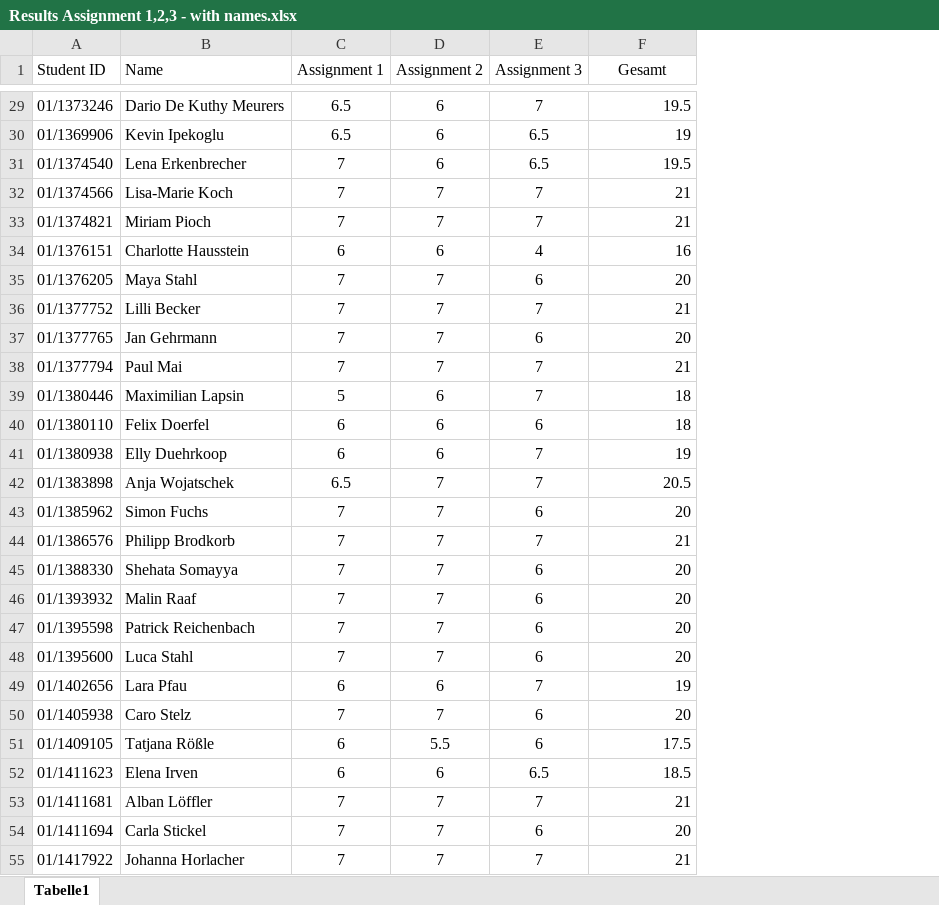
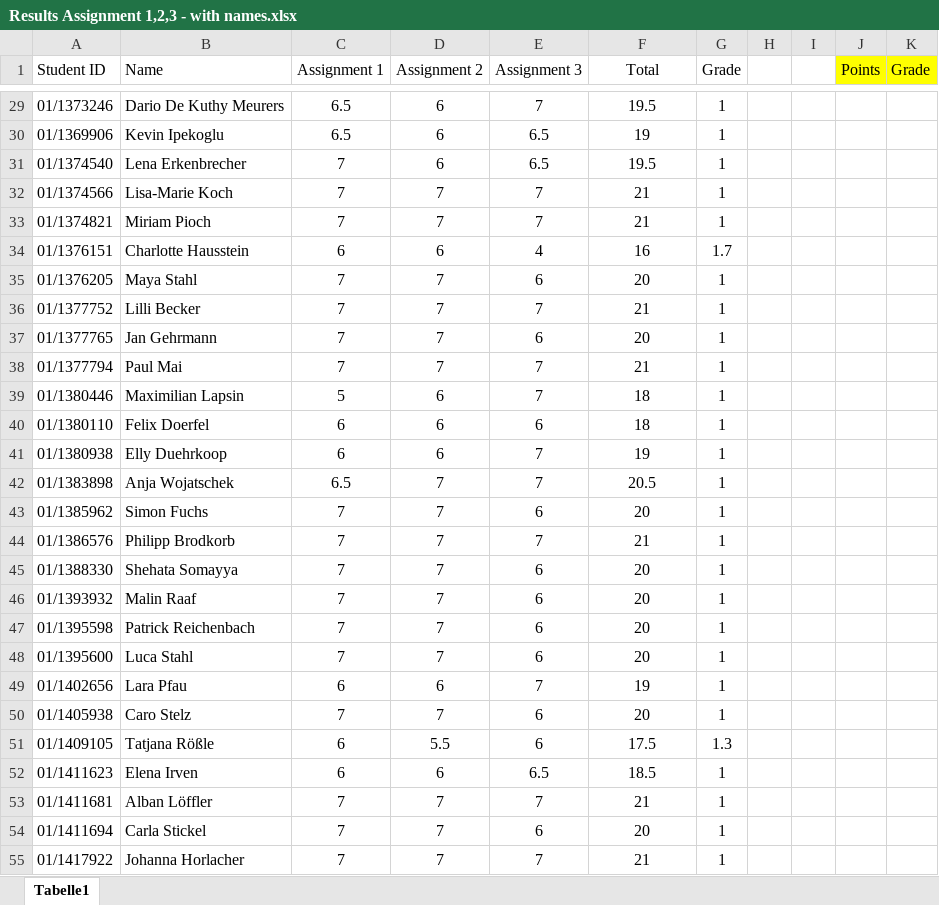
Before and after one commit to bacherni/Survey_Tutorial_24_25, an Excel workbook: Assignments/Assignment 3/Results Assignment 1,2,3 - with names.xlsx, sheet Tabelle1, drawn as a sheet; only a part is shown, gaps mark what is left out; values as stored, in another font and other column widths than the file's, no borders; the diff covers the shown part only; the diff names each change by its address in the sheet, - before the commit and + after, or states it on an @@ line.

```diff
--- a/Assignments/Assignment 3/Results Assignment 1,2,3 - with names.xlsx (sheet Tabelle1)
+++ b/Assignments/Assignment 3/Results Assignment 1,2,3 - with names.xlsx (sheet Tabelle1)
+column G (Grade), rows 29-55: 1 | 1 | 1 | 1 | 1 | 1.7 | 1 | 1 | 1 | 1 | 1 | 1 | 1 | 1 | 1 | 1 | 1 | 1 | 1 | 1 | 1 | 1 | 1.3 | 1 | 1 | 1 | 1
+column H, empty
+column I, empty
+column J (Points), empty
+column K (Grade), empty
-F1: Gesamt
+F1: Total
-F29:F55 alignment: right
+F29:F55 alignment: center
```
Also changed, not shown: cell formats elsewhere in this sheet, Assignments/POL-18970-Tutorial_introduction_to_survey_methodology.xlsx, 3 other files.
